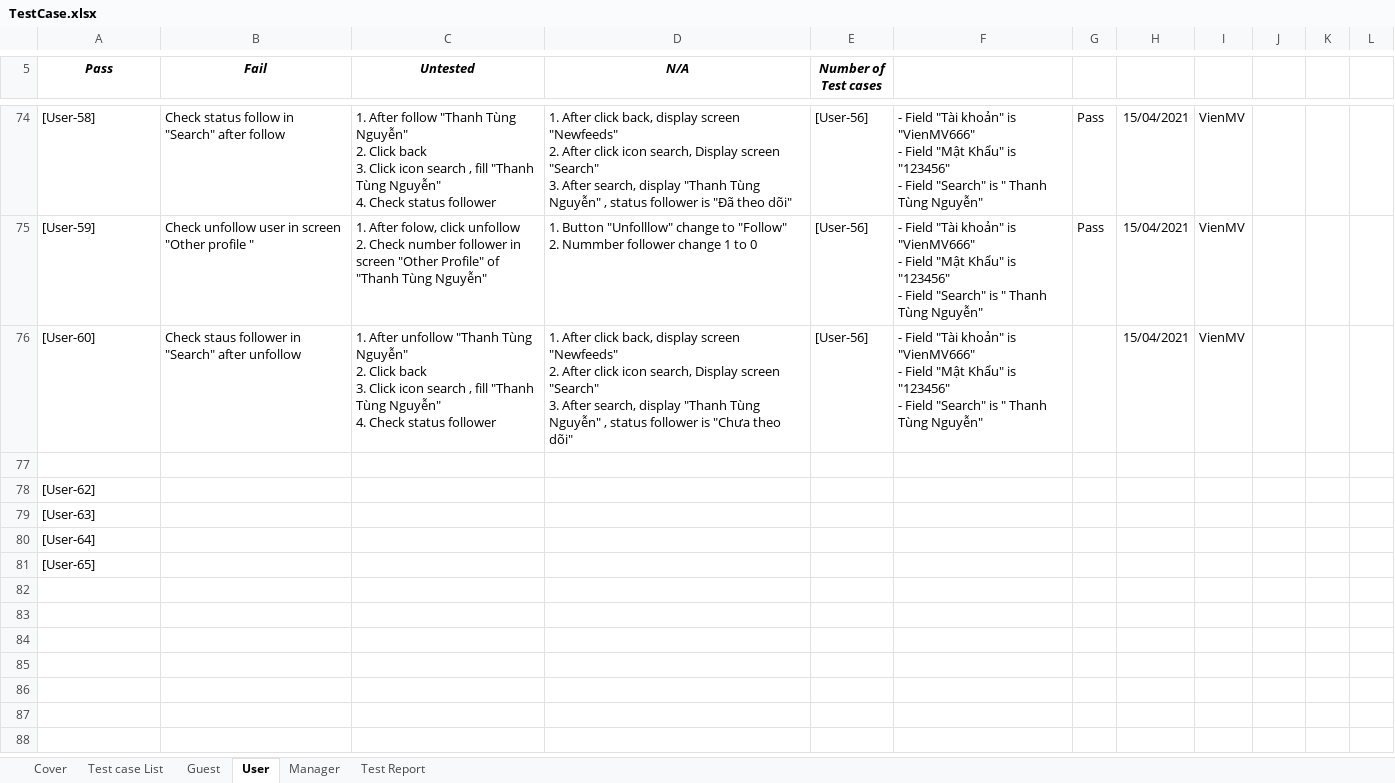
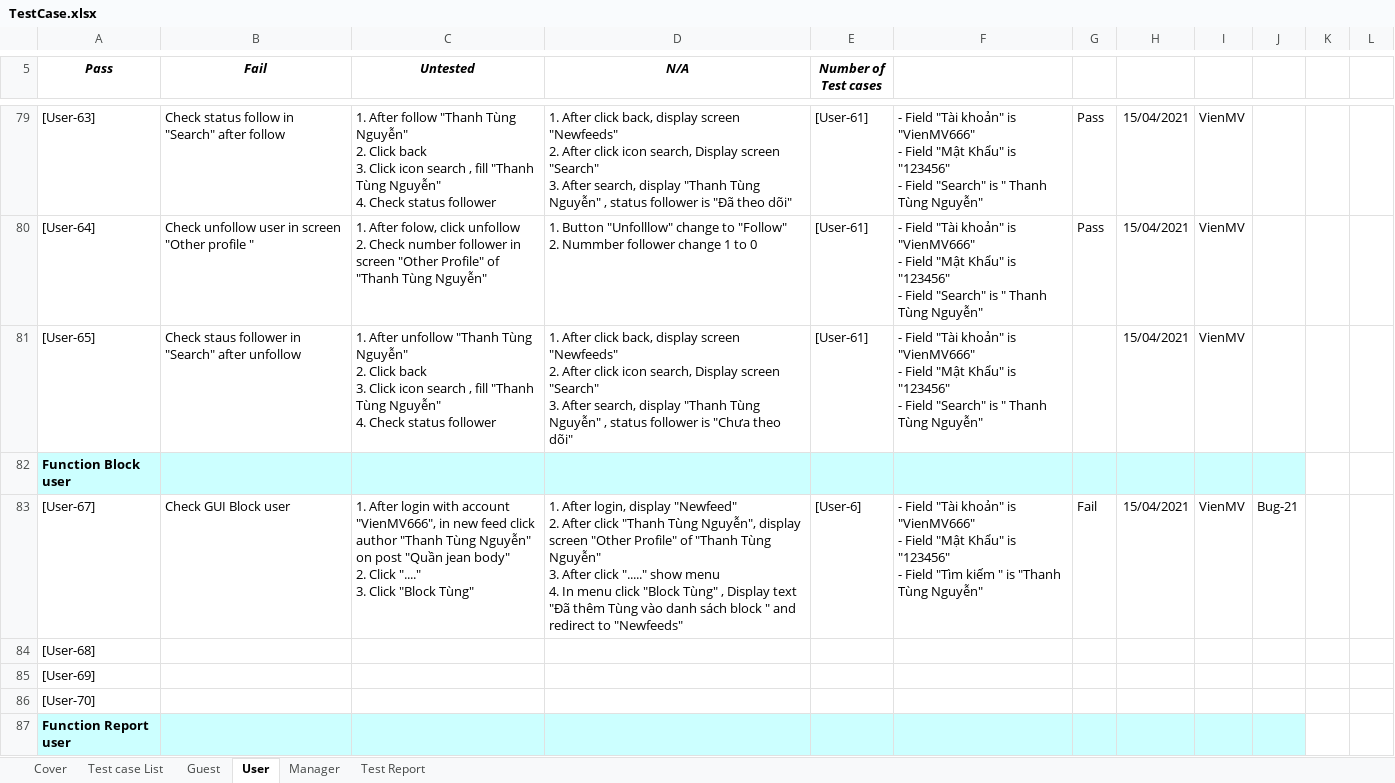
Before and after one commit to TrellixVulnTeam/Capstone_LMAN, an Excel workbook: 1. Document/6. Test/TestCase.xlsx, sheet User, drawn as a sheet; only a part is shown, gaps mark what is left out; values as stored, in another font and other column widths than the file's, no borders; charts and pictures not drawn; addresses are those after the commit; ↵ is a line break in a cell; the diff covers the shown part only; the diff names each change by its address in the sheet, - before the commit and + after, or states it on an @@ line.

Commit message:
commit TestCase 15/04

```diff
--- a/1. Document/6. Test/TestCase.xlsx (sheet User)
+++ b/1. Document/6. Test/TestCase.xlsx (sheet User)
-A79 (Pass): [User-58]
+A79 (Pass): [User-63]
-E79:E81 (Number of Test cases): [User-56]
+E79:E81 (Number of Test cases): [User-61]
-A80 (Pass): [User-59]
+A80 (Pass): [User-64]
-A81 (Pass): [User-60]
+A81 (Pass): [User-65]
-A82 (Pass): (empty)
+A82 (Pass): Function Block user
-A82:J82 fill: none
+A82:J82 fill: #CCFFFF
+row 83: [User-67] | Check GUI Block user | 1. After login with account "VienMV666", in new feed click author "Thanh Tùng Nguyễn" on post "Quần jean body" ↵ 2. Click "...." ↵ 3. Click "Block Tùng" | 1. After login, display "Newfeed" ↵ 2. After click "Thanh Tùng Nguyễn", display screen "Other Profile" of "Thanh Tùng Nguyễn" ↵ 3. After click "....." show menu ↵ 4. In menu click "Block Tùng" , Display text "Đã thêm Tùng vào danh sách block " and redirect to "Newfeeds" | [User-6] | - Field "Tài khoản" is "VienMV666" ↵ - Field "Mật Khẩu" is "123456" ↵ - Field "Tìm kiếm " is "Thanh Tùng Nguyễn" | Fail | 15/04/2021 | VienMV | Bug-21
-A84 (Pass): [User-62]
+A84 (Pass): [User-68]
-A85 (Pass): [User-63]
+A85 (Pass): [User-69]
-A86 (Pass): [User-64]
+A86 (Pass): [User-70]
-A87 (Pass): [User-65]
+A87 (Pass): Function Report user
-A87:J87 fill: none
+A87:J87 fill: #CCFFFF
-A87 bold: off
+A87 bold: on
```
Also changed, not shown: 14 added rows and 35 edited cells elsewhere in this sheet, sheet Test Report, formulas that keep their value.
